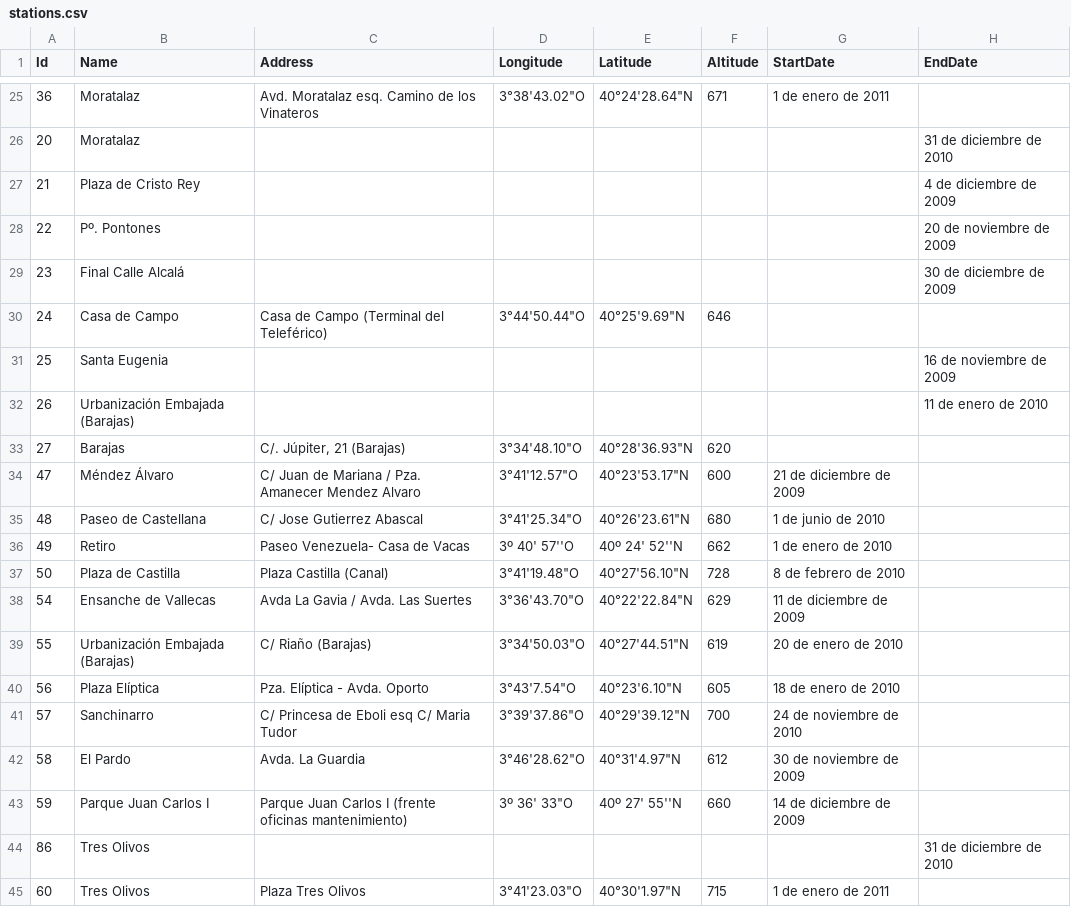
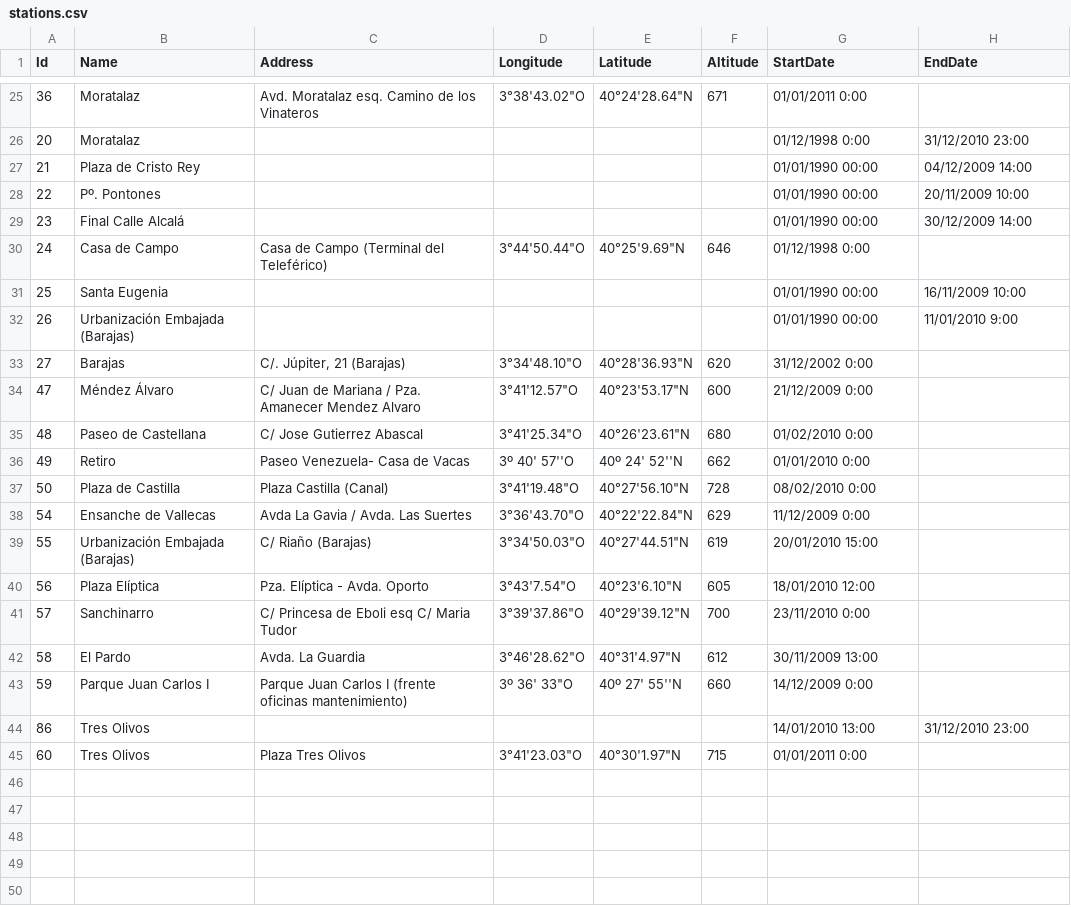
Before and after one commit to daniavfe/borealis, a CSV file: Borealis.PollutionParser/data/stations.csv, drawn as a sheet; only a part is shown, gaps mark what is left out; the diff covers the shown part only.

```diff
--- a/Borealis.PollutionParser/data/stations.csv
+++ b/Borealis.PollutionParser/data/stations.csv
@@ -25,21 +25,21 @@ Id,Name,Address,Longitude,Latitude,Altitude,StartDate,EndDate
-36,Moratalaz,Avd. Moratalaz  esq. Camino de los Vinateros,"3°38'43.02""O","40°24'28.64""N",671,1 de enero de 2011,
-20,Moratalaz,,,,,,31 de diciembre de 2010
-21,Plaza de Cristo Rey,,,,,,4 de diciembre de 2009
-22,Pº. Pontones,,,,,,20 de noviembre de 2009
-23,Final Calle Alcalá,,,,,,30 de diciembre de 2009
-24,Casa de Campo,Casa de Campo  (Terminal del Teleférico),"3°44'50.44""O","40°25'9.69""N",646,,
-25,Santa Eugenia,,,,,,16 de noviembre de 2009
-26,Urbanización Embajada (Barajas),,,,,,11 de enero de 2010
-27,Barajas,"C/. Júpiter, 21 (Barajas) ","3°34'48.10""O","40°28'36.93""N",620,,
-47,Méndez Álvaro,C/ Juan de Mariana / Pza. Amanecer Mendez Alvaro,"3°41'12.57""O","40°23'53.17""N",600,21 de diciembre de 2009,
-48,Paseo de Castellana,C/ Jose Gutierrez Abascal,"3°41'25.34""O","40°26'23.61""N",680,1 de junio de 2010,
-49,Retiro,Paseo Venezuela- Casa de Vacas,3º 40' 57''O,40º 24' 52''N,662,1 de enero de 2010,
-50,Plaza de Castilla,Plaza Castilla (Canal),"3°41'19.48""O","40°27'56.10""N",728,8 de febrero de 2010,
-54,Ensanche de Vallecas,Avda La Gavia / Avda. Las Suertes,"3°36'43.70""O","40°22'22.84""N",629,11 de diciembre de 2009,
-55,Urbanización Embajada (Barajas),C/ Riaño (Barajas) ,"3°34'50.03""O","40°27'44.51""N",619,20 de enero de 2010,
-56,Plaza Elíptica, Pza. Elíptica - Avda. Oporto,"3°43'7.54""O","40°23'6.10""N",605,18 de enero de 2010,
-57,Sanchinarro,C/ Princesa de Eboli esq C/ Maria Tudor,"3°39'37.86""O","40°29'39.12""N",700,24 de noviembre de 2010,
-58,El Pardo,Avda. La Guardia,"3°46'28.62""O","40°31'4.97""N",612,30 de noviembre de 2009,
-59,Parque Juan Carlos I,Parque Juan Carlos I (frente oficinas mantenimiento),"3º 36' 33""O",40º 27' 55''N,660,14 de diciembre de 2009,
-86,Tres Olivos,,,,, ,31 de diciembre de 2010
-60,Tres Olivos,Plaza Tres Olivos ,"3°41'23.03""O","40°30'1.97""N",715,1 de enero de 2011,
+36,Moratalaz,Avd. Moratalaz  esq. Camino de los Vinateros,"3°38'43.02""O","40°24'28.64""N",671,01/01/2011 0:00,
+20,Moratalaz,,,,,01/12/1998 0:00,31/12/2010 23:00
+21,Plaza de Cristo Rey,,,,,01/01/1990 00:00,04/12/2009 14:00
+22,Pº. Pontones,,,,,01/01/1990 00:00,20/11/2009 10:00
+23,Final Calle Alcalá,,,,,01/01/1990 00:00,30/12/2009 14:00
+24,Casa de Campo,Casa de Campo  (Terminal del Teleférico),"3°44'50.44""O","40°25'9.69""N",646,01/12/1998 0:00,
+25,Santa Eugenia,,,,,01/01/1990 00:00,16/11/2009 10:00
+26,Urbanización Embajada (Barajas),,,,,01/01/1990 00:00,11/01/2010 9:00
+27,Barajas,"C/. Júpiter, 21 (Barajas) ","3°34'48.10""O","40°28'36.93""N",620,31/12/2002 0:00,
+47,Méndez Álvaro,C/ Juan de Mariana / Pza. Amanecer Mendez Alvaro,"3°41'12.57""O","40°23'53.17""N",600,21/12/2009 0:00,
+48,Paseo de Castellana,C/ Jose Gutierrez Abascal,"3°41'25.34""O","40°26'23.61""N",680,01/02/2010 0:00,
+49,Retiro,Paseo Venezuela- Casa de Vacas,3º 40' 57''O,40º 24' 52''N,662,01/01/2010 0:00,
+50,Plaza de Castilla,Plaza Castilla (Canal),"3°41'19.48""O","40°27'56.10""N",728,08/02/2010 0:00,
+54,Ensanche de Vallecas,Avda La Gavia / Avda. Las Suertes,"3°36'43.70""O","40°22'22.84""N",629,11/12/2009 0:00,
+55,Urbanización Embajada (Barajas),C/ Riaño (Barajas) ,"3°34'50.03""O","40°27'44.51""N",619,20/01/2010 15:00,
+56,Plaza Elíptica, Pza. Elíptica - Avda. Oporto,"3°43'7.54""O","40°23'6.10""N",605,18/01/2010 12:00,
+57,Sanchinarro,C/ Princesa de Eboli esq C/ Maria Tudor,"3°39'37.86""O","40°29'39.12""N",700,23/11/2010 0:00,
+58,El Pardo,Avda. La Guardia,"3°46'28.62""O","40°31'4.97""N",612,30/11/2009 13:00,
+59,Parque Juan Carlos I,Parque Juan Carlos I (frente oficinas mantenimiento),"3º 36' 33""O",40º 27' 55''N,660,14/12/2009 0:00,
+86,Tres Olivos,,,,,14/01/2010 13:00,31/12/2010 23:00
+60,Tres Olivos,Plaza Tres Olivos ,"3°41'23.03""O","40°30'1.97""N",715,01/01/2011 0:00,
```
Also changed, not shown: 36 edited cells elsewhere in this file, 2 other files.
